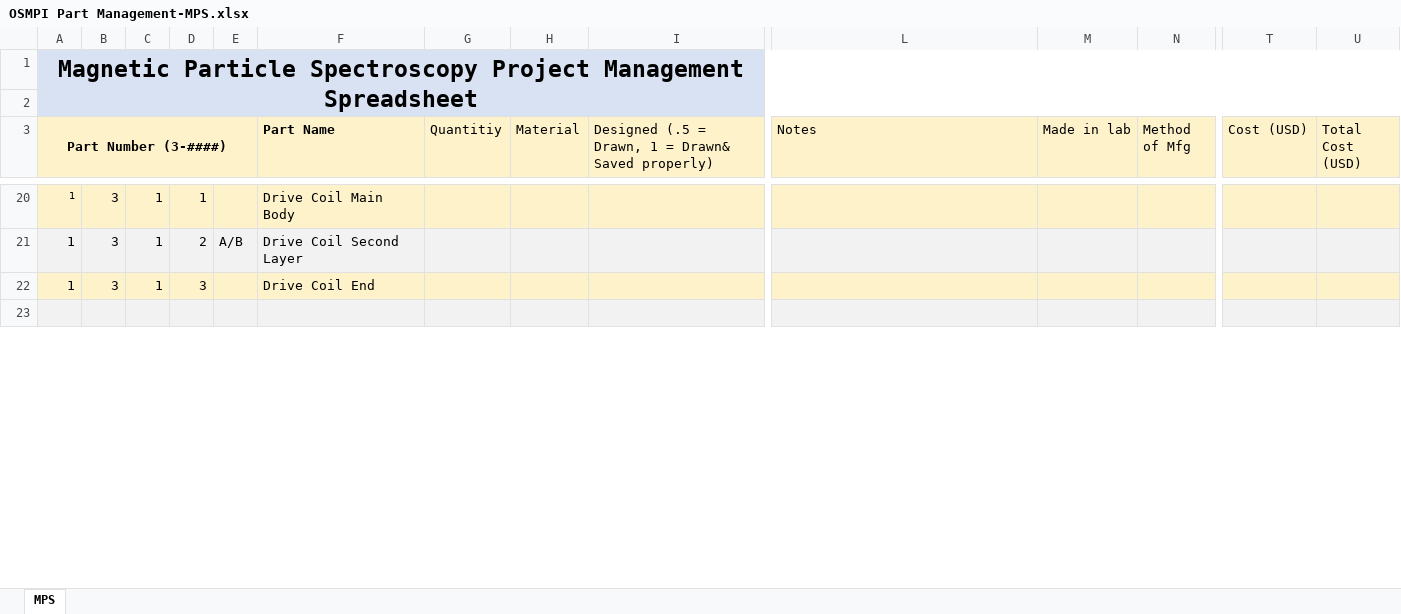
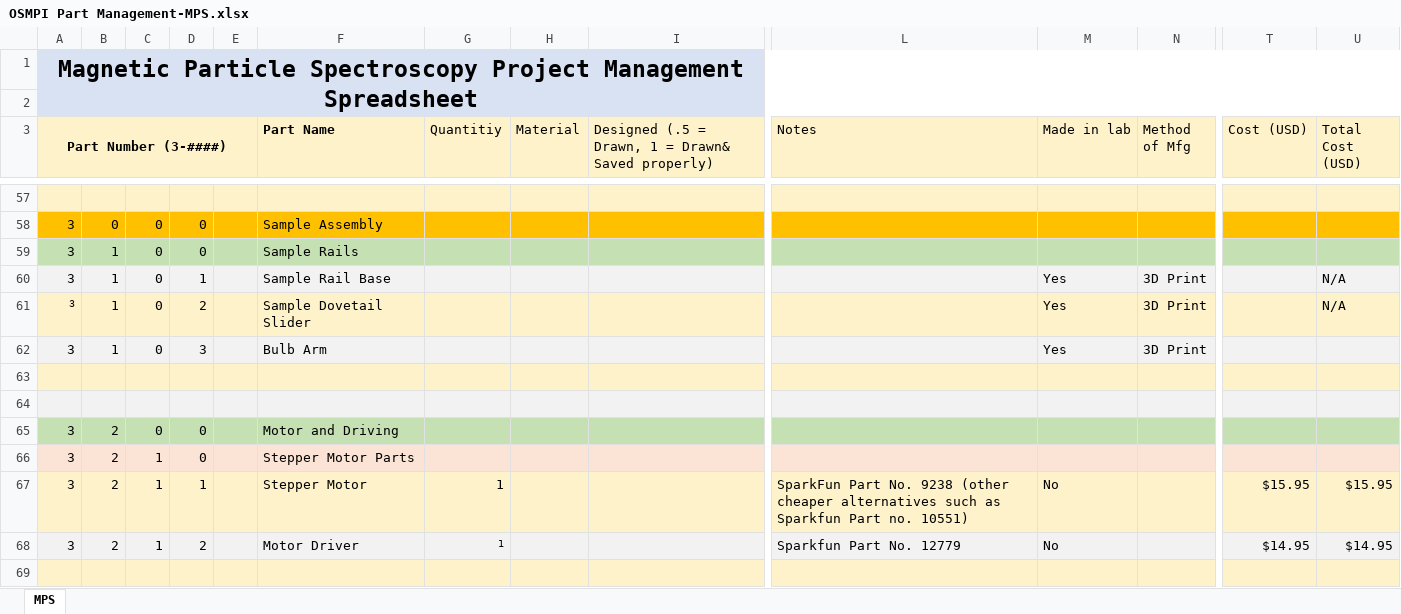
Before and after one commit to OS-MPI/MPS, an Excel workbook: General Documentation/OSMPI Part Management-MPS.xlsx, sheet MPS, drawn as a sheet; only a part is shown, gaps mark what is left out; values as stored, in another font and other column widths than the file's, no borders; conditional formats not drawn; addresses are those after the commit; rows hold the shown columns only; the diff covers the shown part only; the diff names each change by its address in the sheet, - before the commit and + after, or states it on an @@ line.

Commit message:
Updatet_Part sheet

```diff
--- a/General Documentation/OSMPI Part Management-MPS.xlsx (sheet MPS)
+++ b/General Documentation/OSMPI Part Management-MPS.xlsx (sheet MPS)
-row 57: 1 | 3 | 1 | 1 |  | Drive Coil Main Body
+row 57: (empty)
+row 58: 3 | 0 | 0 | 0 |  | Sample Assembly
+row 59: 3 | 1 | 0 | 0 |  | Sample Rails
+row 60: 3 | 1 | 0 | 1 |  | Sample Rail Base |  |  |  |  | Yes | 3D Print |  | N/A
+row 61: 3 | 1 | 0 | 2 |  | Sample Dovetail Slider |  |  |  |  | Yes | 3D Print |  | N/A
+row 62: 3 | 1 | 0 | 3 |  | Bulb Arm |  |  |  |  | Yes | 3D Print
-row 63: 1 | 3 | 1 | 2 | A/B | Drive Coil Second Layer
+row 63: (empty)
-A63:U63 fill: #F2F2F2
+A63:U63 fill: #FEF2CB
-row 64: 1 | 3 | 1 | 3 |  | Drive Coil End
+row 64: (empty)
-A64:U64 fill: #FEF2CB
+A64:U64 fill: #F2F2F2
+row 65: 3 | 2 | 0 | 0 |  | Motor and Driving
+row 66: 3 | 2 | 1 | 0 |  | Stepper Motor Parts
+row 67: 3 | 2 | 1 | 1 |  | Stepper Motor | 1 |  |  | SparkFun Part No. 9238 (other cheaper alternatives such as Sparkfun Part no. 10551) | No |  | $15.95 | $15.95
+row 68: 3 | 2 | 1 | 2 |  | Motor Driver | 1 |  |  | Sparkfun Part No. 12779 | No |  | $14.95 | $14.95
-A69:U69 fill: #F2F2F2
+A69:U69 fill: #FEF2CB
```
Also changed, not shown: 44 added rows, 4 removed rows, 44 edited cells and cell formats elsewhere in this sheet, formulas that keep their value.
